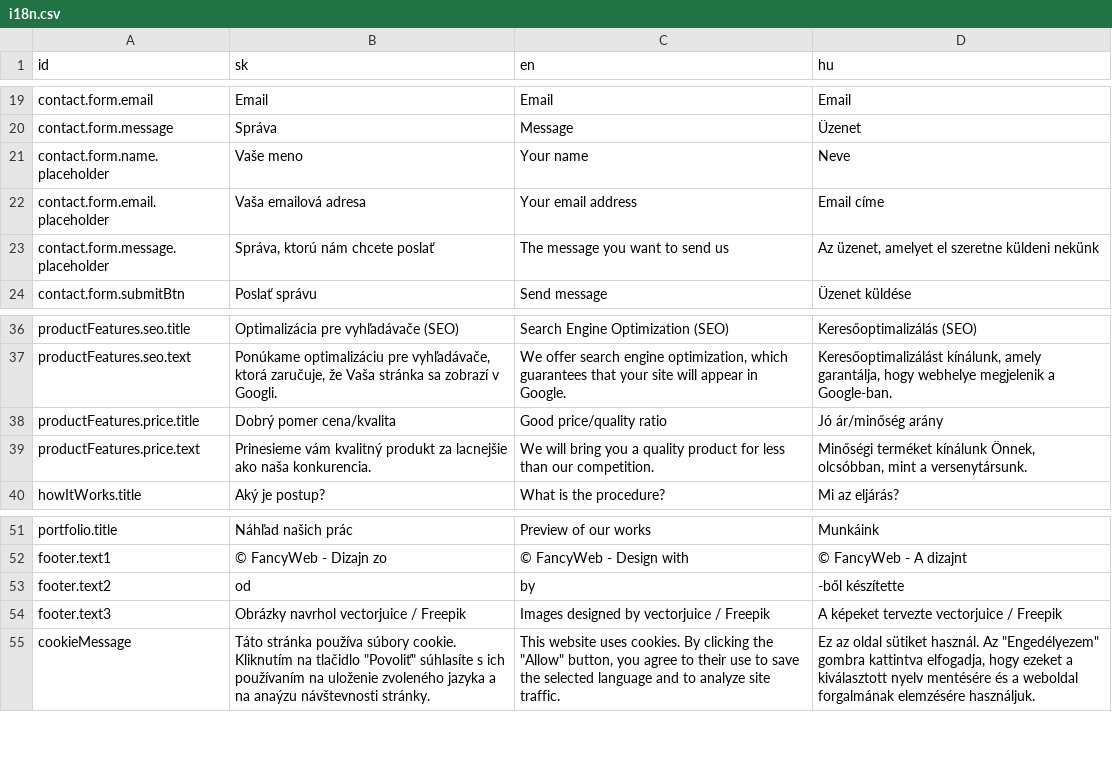
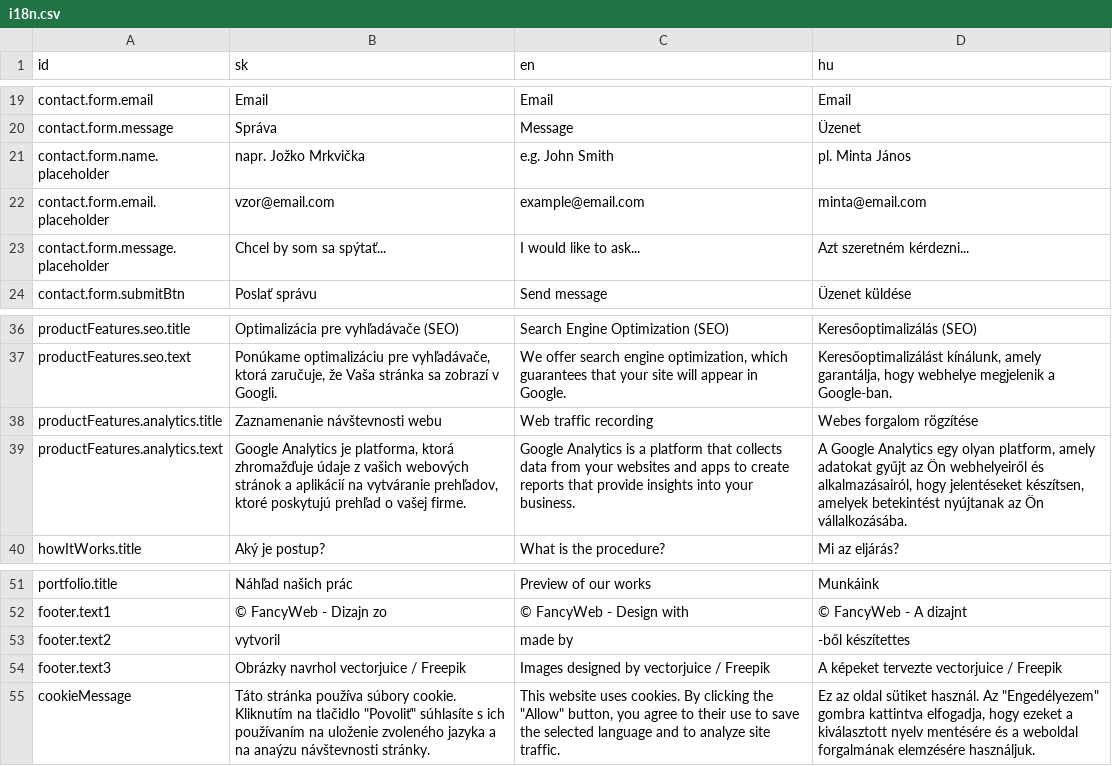
Before and after one commit to fancywebsite/fancywebsite.github.io, a CSV file: i18n/i18n.csv, drawn as a sheet; only a part is shown, gaps mark what is left out.

```diff
--- a/i18n/i18n.csv
+++ b/i18n/i18n.csv
@@ -20,5 +20,5 @@ contact.form.email;Email;Email;Email
 contact.form.message;Správa;Message;Üzenet
-contact.form.name.placeholder;Vaše meno;Your name;Neve
-contact.form.email.placeholder;Vaša emailová adresa;Your email address;Email címe
-contact.form.message.placeholder;Správa, ktorú nám chcete poslať;The message you want to send us;Az üzenet, amelyet el szeretne küldeni nekünk
+contact.form.name.placeholder;napr. Jožko Mrkvička;e.g. John Smith;pl. Minta János
+contact.form.email.placeholder;vzor@email.com;example@email.com;minta@email.com
+contact.form.message.placeholder;Chcel by som sa spýtať...;I would like to ask...;Azt szeretném kérdezni...
 contact.form.submitBtn;Poslať správu;Send message;Üzenet küldése
@@ -37,4 +37,4 @@ productFeatures.seo.title;Optimalizácia pre vyhľadávače (SEO);Search Engine
 productFeatures.seo.text;Ponúkame optimalizáciu pre vyhľadávače, ktorá zaručuje, že Vaša stránka sa zobrazí v Googli.;We offer search engine optimization, which guarantees that your site will appear in Google.;Keresőoptimalizálást kínálunk, amely garantálja, hogy webhelye megjelenik a Google-ban.
-productFeatures.price.title;Dobrý pomer cena/kvalita;Good price/quality ratio;Jó ár/minőség arány
-productFeatures.price.text;Prinesieme vám kvalitný produkt za lacnejšie ako naša konkurencia.;We will bring you a quality product for less than our competition.;Minőségi terméket kínálunk Önnek, olcsóbban, mint a versenytársunk.
+productFeatures.analytics.title;Zaznamenanie návštevnosti webu;Web traffic recording;Webes forgalom rögzítése
+productFeatures.analytics.text;Google Analytics je platforma, ktorá zhromažďuje údaje z vašich webových stránok a aplikácií na vytváranie prehľadov, ktoré poskytujú prehľad o vašej firme.;Google Analytics is a platform that collects data from your websites and apps to create reports that provide insights into your business.;A Google Analytics egy olyan platform, amely adatokat gyűjt az Ön webhelyeiről és alkalmazásairól, hogy jelentéseket készítsen, amelyek betekintést nyújtanak az Ön vállalkozásába.
 howItWorks.title;Aký je postup?;What is the procedure?;Mi az eljárás?
@@ -52,3 +52,3 @@ portfolio.title;Náhľad našich prác;Preview of our works;Munkáink
 footer.text1; © FancyWeb - Dizajn zo; © FancyWeb - Design with; © FancyWeb - A dizajnt
-footer.text2;od ; by ; -ből készítette
+footer.text2;vytvoril ; made by ; -ből készítettes
 footer.text3;Obrázky navrhol vectorjuice / Freepik;Images designed by vectorjuice / Freepik;A képeket tervezte vectorjuice / Freepik
```
Also changed, not shown: 37 other files.
